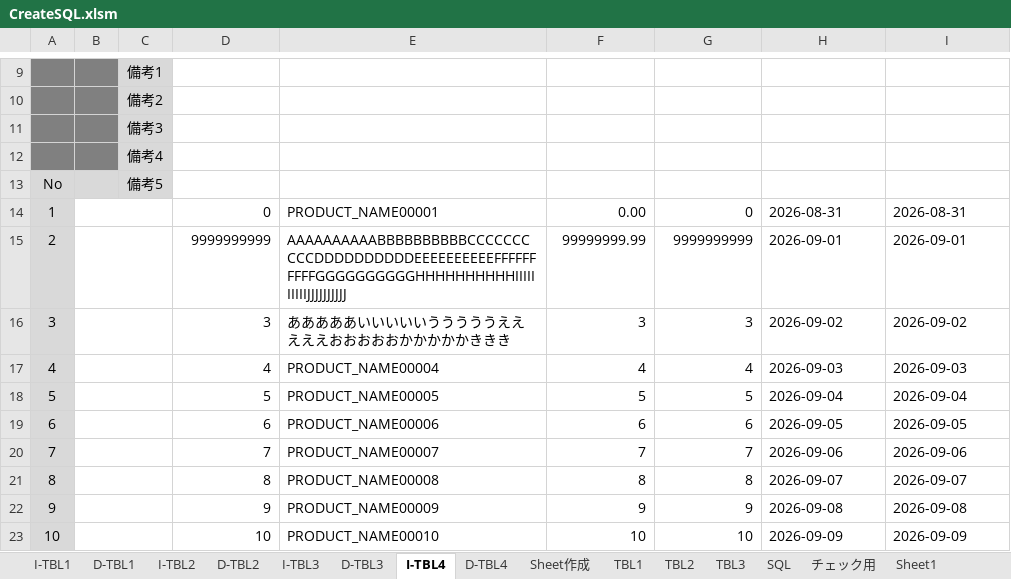
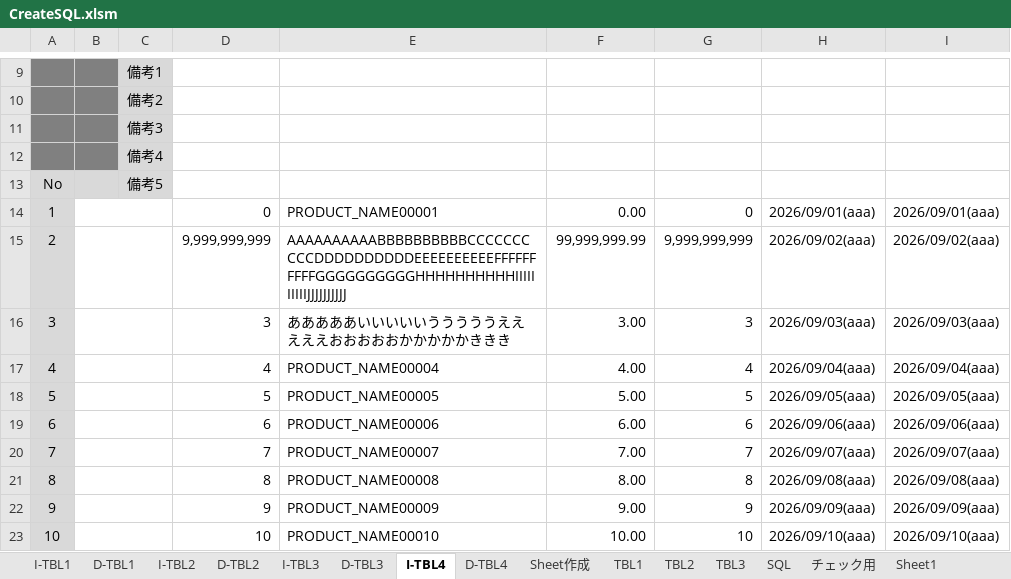
Before and after one commit to mevius02/tool, an Excel workbook: MCR/CreateSQL/CreateSQL.xlsm, sheet I-TBL4, drawn as a sheet; only a part is shown, gaps mark what is left out; values as stored, in another font and other column widths than the file's, no borders; charts and pictures and conditional formats not drawn; the diff covers the shown part only; the diff names each change by its address in the sheet, - before the commit and + after, or states it on an @@ line.

```diff
--- a/MCR/CreateSQL/CreateSQL.xlsm (sheet I-TBL4)
+++ b/MCR/CreateSQL/CreateSQL.xlsm (sheet I-TBL4)
-H14: 2026-08-31
+H14: 2026/09/01(aaa)
-I14: 2026-08-31
+I14: 2026/09/01(aaa)
-D15: 9999999999
+D15: 9,999,999,999
-F15: 99999999.99
+F15: 99,999,999.99
-G15: 9999999999
+G15: 9,999,999,999
-H15: 2026-09-01
+H15: 2026/09/02(aaa)
-I15: 2026-09-01
+I15: 2026/09/02(aaa)
-F16: 3
+F16: 3.00
-H16: 2026-09-02
+H16: 2026/09/03(aaa)
-I16: 2026-09-02
+I16: 2026/09/03(aaa)
-F17: 4
+F17: 4.00
-H17: 2026-09-03
+H17: 2026/09/04(aaa)
-I17: 2026-09-03
+I17: 2026/09/04(aaa)
-F18: 5
+F18: 5.00
-H18: 2026-09-04
+H18: 2026/09/05(aaa)
-I18: 2026-09-04
+I18: 2026/09/05(aaa)
-F19: 6
+F19: 6.00
-H19: 2026-09-05
+H19: 2026/09/06(aaa)
-I19: 2026-09-05
+I19: 2026/09/06(aaa)
-F20: 7
+F20: 7.00
-H20: 2026-09-06
+H20: 2026/09/07(aaa)
-I20: 2026-09-06
+I20: 2026/09/07(aaa)
-F21: 8
+F21: 8.00
-H21: 2026-09-07
+H21: 2026/09/08(aaa)
-I21: 2026-09-07
+I21: 2026/09/08(aaa)
-F22: 9
+F22: 9.00
-H22: 2026-09-08
+H22: 2026/09/09(aaa)
-I22: 2026-09-08
+I22: 2026/09/09(aaa)
-F23: 10
+F23: 10.00
-H23: 2026-09-09
+H23: 2026/09/10(aaa)
-I23: 2026-09-09
+I23: 2026/09/10(aaa)
```
Also changed, not shown: 270 edited cells elsewhere in this sheet, sheet I-TBL3, sheet I-TBL1, sheet I-TBL2, sheet D-TBL4, sheet D-TBL1, sheet D-TBL3, 1 more sheet, charts or pictures, MCR/CreateCSV/CreateCSV.xlsm, MCR/CreatePattern/CreatePattern.xlsm, 8 other files.
